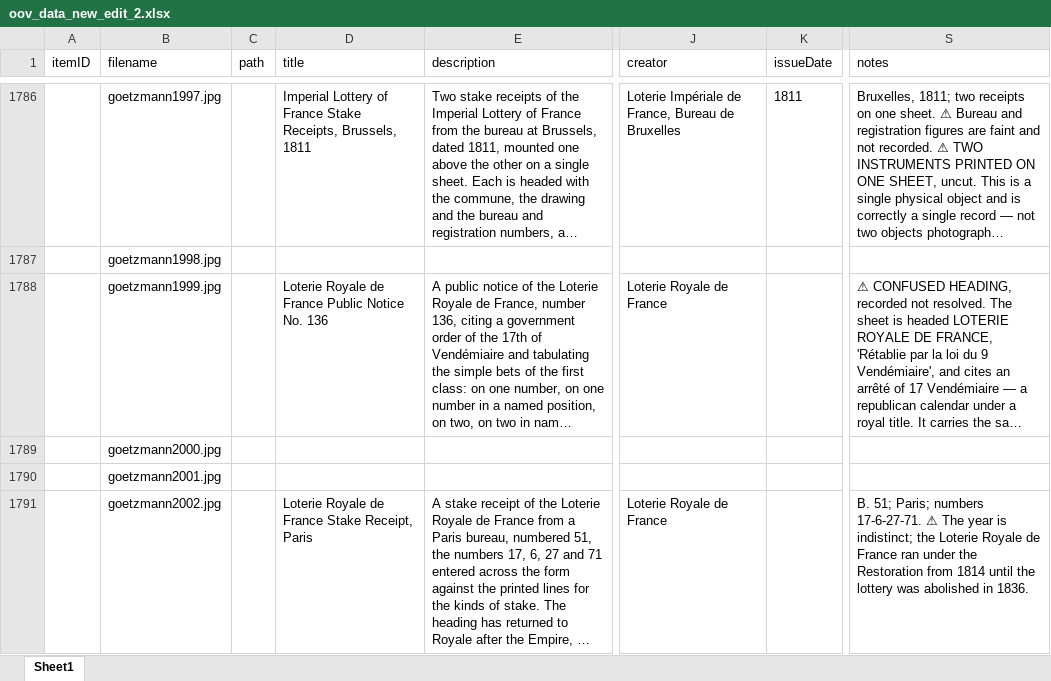
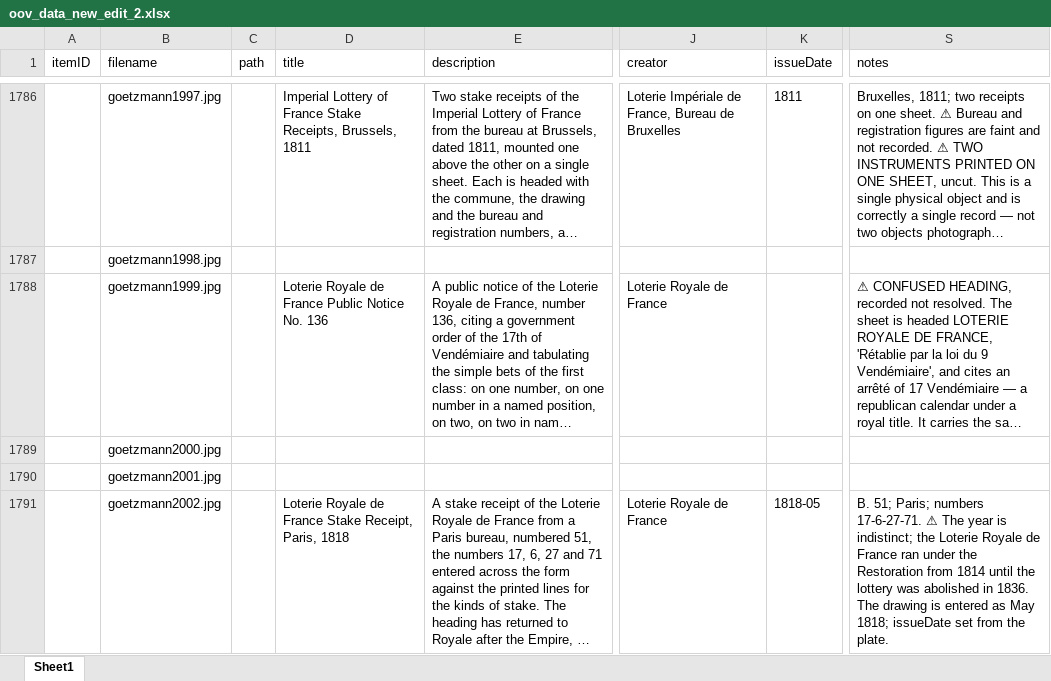
Before and after one commit to yale-icf/oov-museum, an Excel workbook: oov_data_new_edit_2.xlsx, sheet Sheet1, drawn as a sheet; only a part is shown, gaps mark what is left out; long unchanged cells end in …; values as stored, in another font and other column widths than the file's, no borders; the diff covers the shown part only; the diff names each change by its address in the sheet, - before the commit and + after, or states it on an @@ line.

```diff
--- a/oov_data_new_edit_2.xlsx (sheet Sheet1)
+++ b/oov_data_new_edit_2.xlsx (sheet Sheet1)
-D1791 (title): …Stake Receipt, Paris
+D1791 (title): …Stake Receipt, Paris, 1818
-K1791 (issueDate): (empty)
+K1791 (issueDate): 1818-05
-S1791 (notes): …in 1836.
+S1791 (notes): …in 1836. The drawing is entered as May 1818; issueDate set from the plate.
```
Also changed, not shown: 9 edited cells elsewhere in this sheet, 2 other files.
